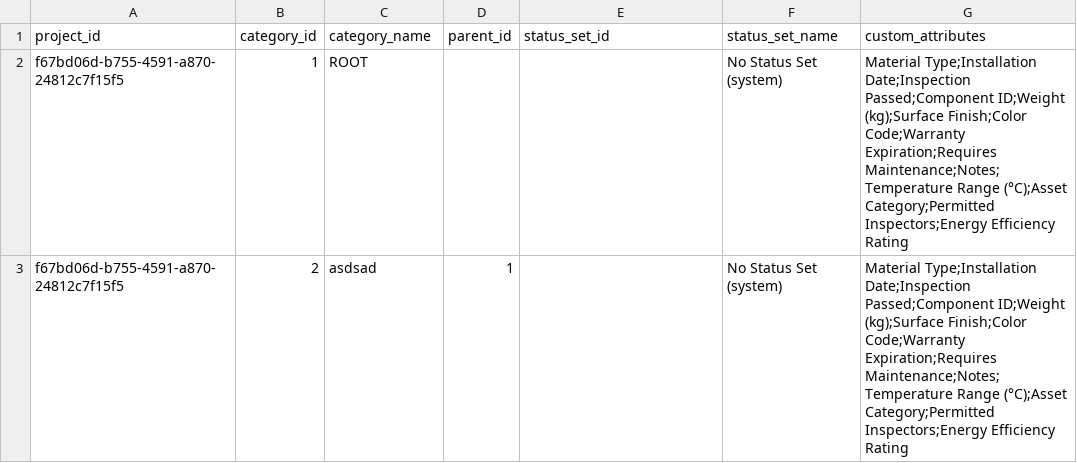
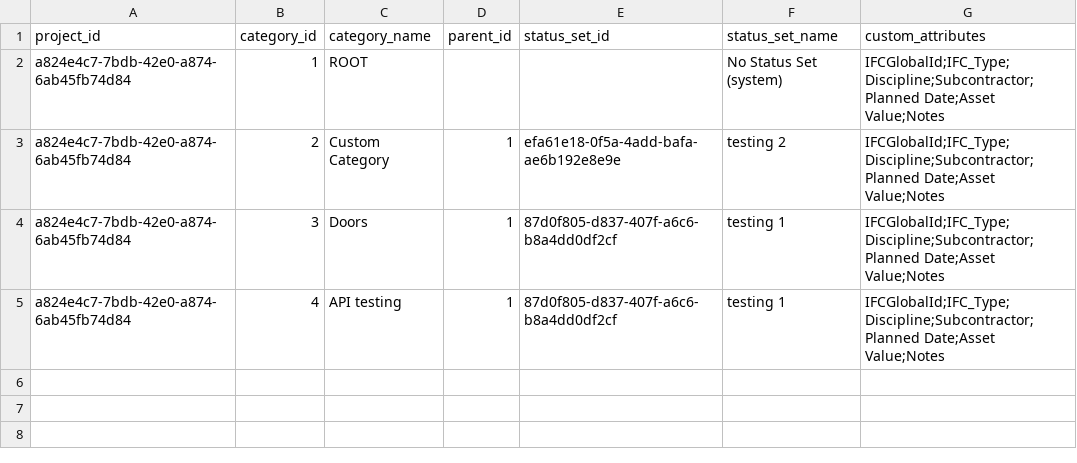
Before and after one commit to CYRAHAHAHA/spatial_acc_telebot, a CSV file: root/data/categories.csv, drawn as a sheet.

```diff
--- a/root/data/categories.csv
+++ b/root/data/categories.csv
@@ -1,3 +1,5 @@
 project_id,category_id,category_name,parent_id,status_set_id,status_set_name,custom_attributes
-f67bd06d-b755-4591-a870-24812c7f15f5,1,ROOT,,,No Status Set (system),Material Type;Installation Date;Inspection Passed;Component ID;Weight (kg);Surface Finish;Color Code;Warranty Expiration;Requires Maintenance;Notes;Temperature Range (°C);Asset Category;Permitted Inspectors;Energy Efficiency Rating
-f67bd06d-b755-4591-a870-24812c7f15f5,2,asdsad,1,,No Status Set (system),Material Type;Installation Date;Inspection Passed;Component ID;Weight (kg);Surface Finish;Color Code;Warranty Expiration;Requires Maintenance;Notes;Temperature Range (°C);Asset Category;Permitted Inspectors;Energy Efficiency Rating
+a824e4c7-7bdb-42e0-a874-6ab45fb74d84,1,ROOT,,,No Status Set (system),IFCGlobalId;IFC_Type;Discipline;Subcontractor;Planned Date;Asset Value;Notes
+a824e4c7-7bdb-42e0-a874-6ab45fb74d84,2,Custom Category,1,efa61e18-0f5a-4add-bafa-ae6b192e8e9e,testing 2,IFCGlobalId;IFC_Type;Discipline;Subcontractor;Planned Date;Asset Value;Notes
+a824e4c7-7bdb-42e0-a874-6ab45fb74d84,3,Doors,1,87d0f805-d837-407f-a6c6-b8a4dd0df2cf,testing 1,IFCGlobalId;IFC_Type;Discipline;Subcontractor;Planned Date;Asset Value;Notes
+a824e4c7-7bdb-42e0-a874-6ab45fb74d84,4,API testing,1,87d0f805-d837-407f-a6c6-b8a4dd0df2cf,testing 1,IFCGlobalId;IFC_Type;Discipline;Subcontractor;Planned Date;Asset Value;Notes
```
Also changed, not shown: root/data/custom_fields.csv, root/data/status_sets.csv, 12 other files.
